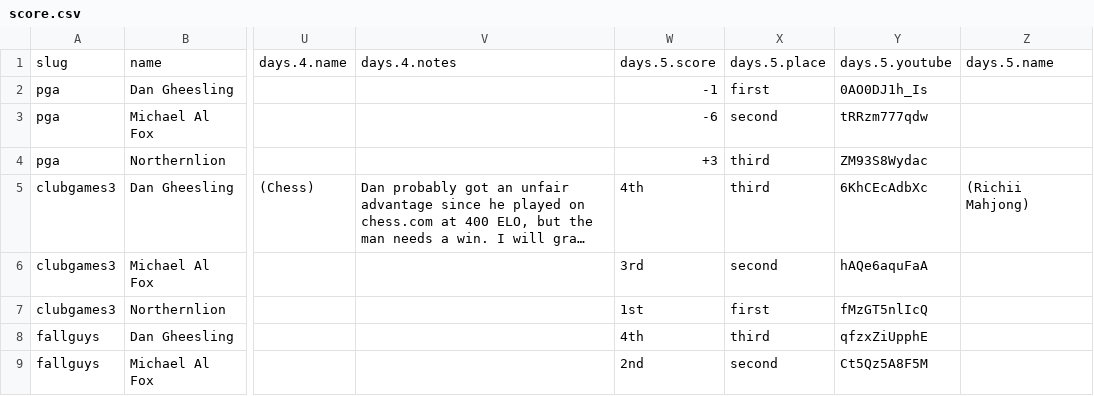
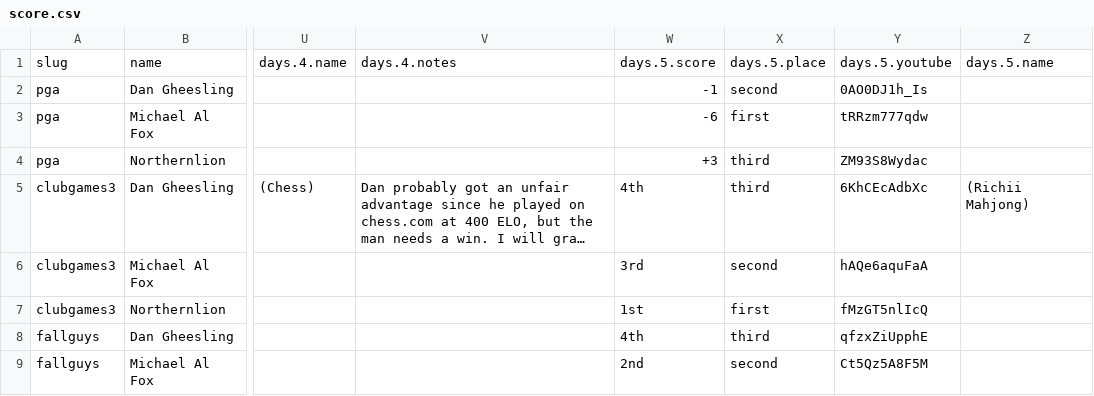
Before and after one commit to bcranton/goldengoblet.net, a CSV file: src/data/score.csv, drawn as a sheet; only a part is shown, gaps mark what is left out; long unchanged cells end in …; the diff names each change by its address in the sheet, - before the commit and + after, or states it on an @@ line.

Commit message:
Score update

```diff
--- a/src/data/score.csv
+++ b/src/data/score.csv
-X2: first
+X2: second
-X3: second
+X3: first
```
